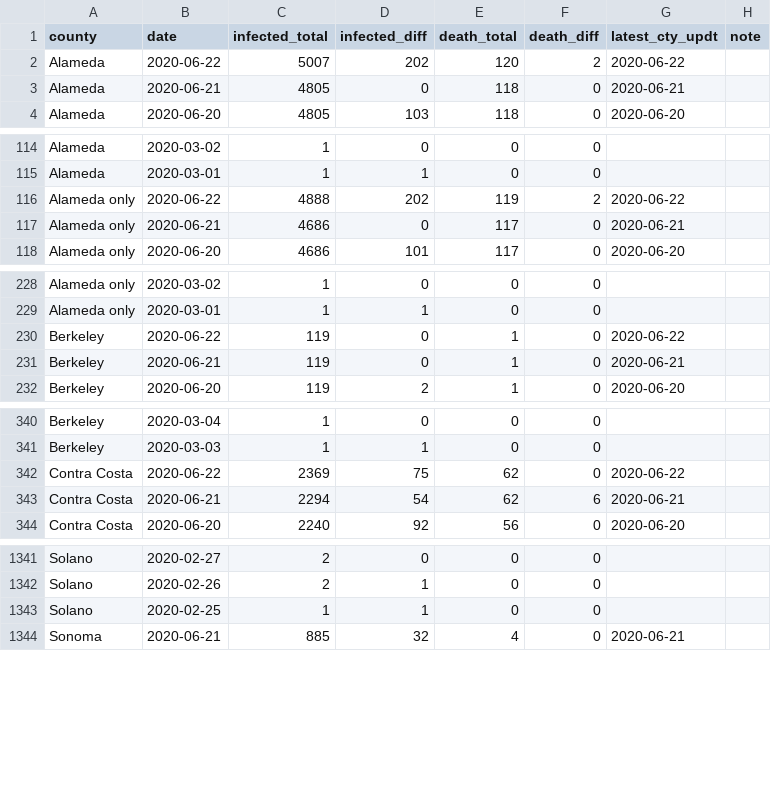
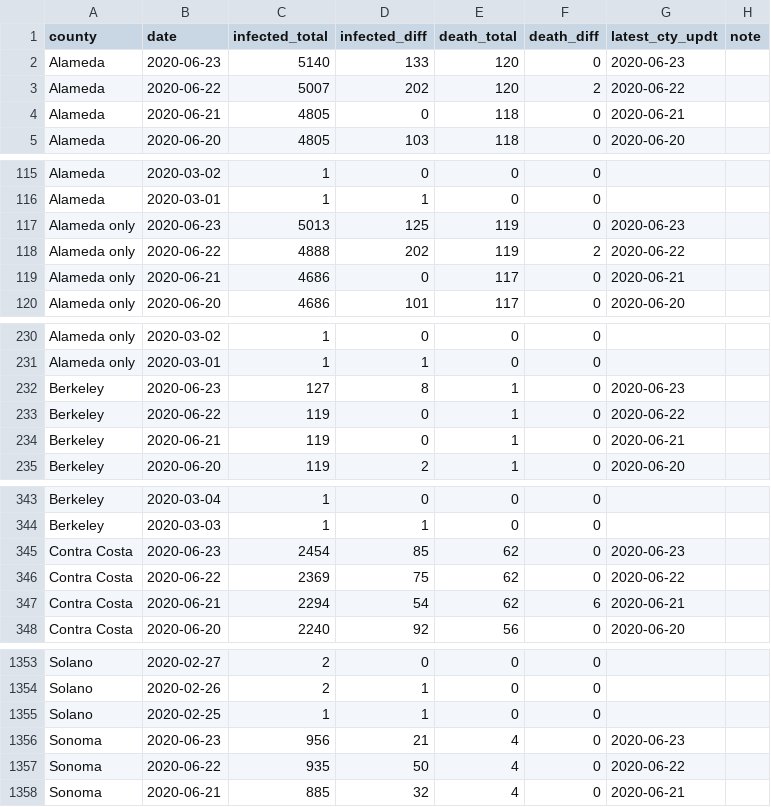
Before and after one commit to jackjlee/covid19_bayarea, a CSV file: covid19_bayarea.csv, drawn as a sheet; only a part is shown, gaps mark what is left out; the diff covers the shown part only; the diff names each change by its address in the sheet, - before the commit and + after, or states it on an @@ line.

Commit message:
Updated with data from June 23

```diff
--- a/covid19_bayarea.csv
+++ b/covid19_bayarea.csv
+row 2: Alameda | 2020-06-23 | 5140 | 133 | 120 | 0 | 2020-06-23
+row 117: Alameda only | 2020-06-23 | 5013 | 125 | 119 | 0 | 2020-06-23
+row 232: Berkeley | 2020-06-23 | 127 | 8 | 1 | 0 | 2020-06-23
+row 345: Contra Costa | 2020-06-23 | 2454 | 85 | 62 | 0 | 2020-06-23
+row 1356: Sonoma | 2020-06-23 | 956 | 21 | 4 | 0 | 2020-06-23
+row 1357: Sonoma | 2020-06-22 | 935 | 50 | 4 | 0 | 2020-06-22
```
Also changed, not shown: 8 added rows elsewhere in this file, 2 other files.
